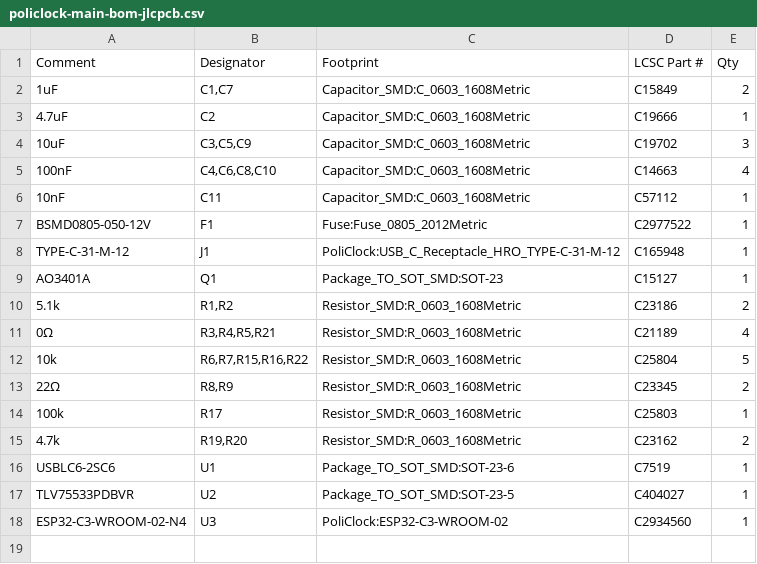
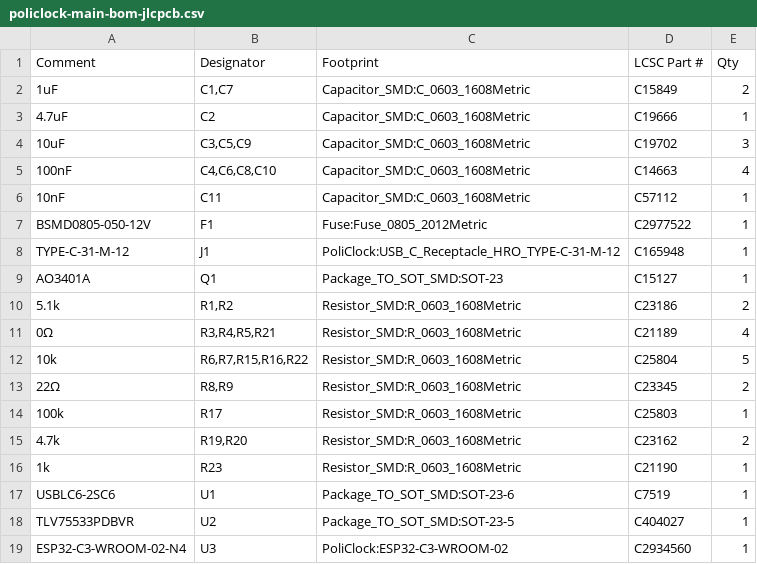
Before and after one commit to seba379/PoliClock, a CSV file: hardware/policlock-main/policlock-main-bom-jlcpcb.csv, drawn as a sheet; the diff names each change by its address in the sheet, - before the commit and + after, or states it on an @@ line.

```diff
--- a/hardware/policlock-main/policlock-main-bom-jlcpcb.csv
+++ b/hardware/policlock-main/policlock-main-bom-jlcpcb.csv
+row 16: 1k | R23 | Resistor_SMD:R_0603_1608Metric | C21190 | 1
```
Also changed, not shown: hardware/policlock-main/policlock-main-bom-completa.csv, hardware/policlock-main/policlock-main-cpl-jlcpcb-u3-centro-corpo.csv, 23 other files.
